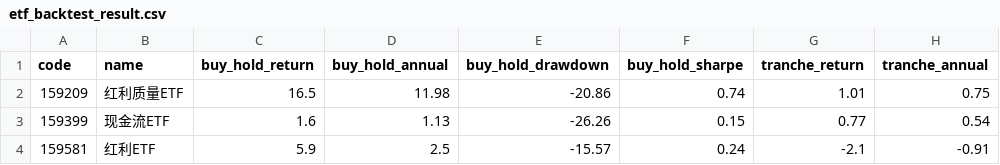
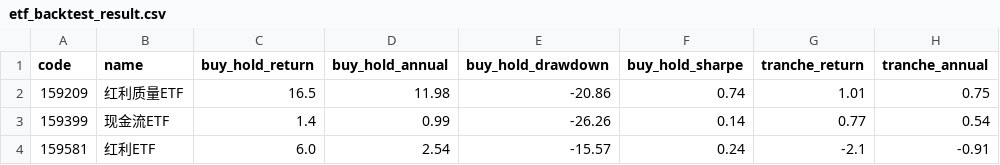
Before and after one commit to huming013-cyber/-quant-model, a CSV file: data/etf_backtest_result.csv, drawn as a sheet; only a part is shown; the diff names each change by its address in the sheet, - before the commit and + after, or states it on an @@ line.

```diff
--- a/data/etf_backtest_result.csv
+++ b/data/etf_backtest_result.csv
-C3 (buy_hold_return): 1.6
+C3 (buy_hold_return): 1.4
-D3 (buy_hold_annual): 1.13
+D3 (buy_hold_annual): 0.99
-F3 (buy_hold_sharpe): 0.15
+F3 (buy_hold_sharpe): 0.14
-C4 (buy_hold_return): 5.9
+C4 (buy_hold_return): 6.0
-D4 (buy_hold_annual): 2.5
+D4 (buy_hold_annual): 2.54
```
Also changed, not shown: data/etf_159399_signals.csv, data/etf_159581_signals.csv, 13 other files.
